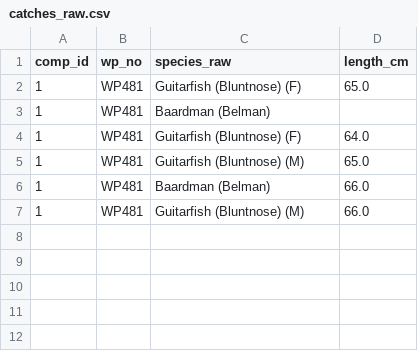
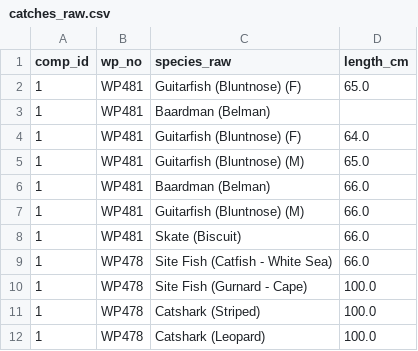
Before and after one commit to shahiem-dev/4oac-scoring, a CSV file: data/seasons/2026-27/catches_raw.csv, drawn as a sheet.

```diff
--- a/data/seasons/2026-27/catches_raw.csv
+++ b/data/seasons/2026-27/catches_raw.csv
@@ -7 +7,6 @@ comp_id,wp_no,species_raw,length_cm
 1,WP481,Guitarfish (Bluntnose) (M),66.0
+1,WP481,Skate (Biscuit),66.0
+1,WP478,Site Fish (Catfish - White Sea),66.0
+1,WP478,Site Fish (Gurnard - Cape),100.0
+1,WP478,Catshark (Striped),100.0
+1,WP478,Catshark (Leopard),100.0
```
Also changed, not shown: data/seasons/2026-27/catches_scored.csv, 31 other files.
